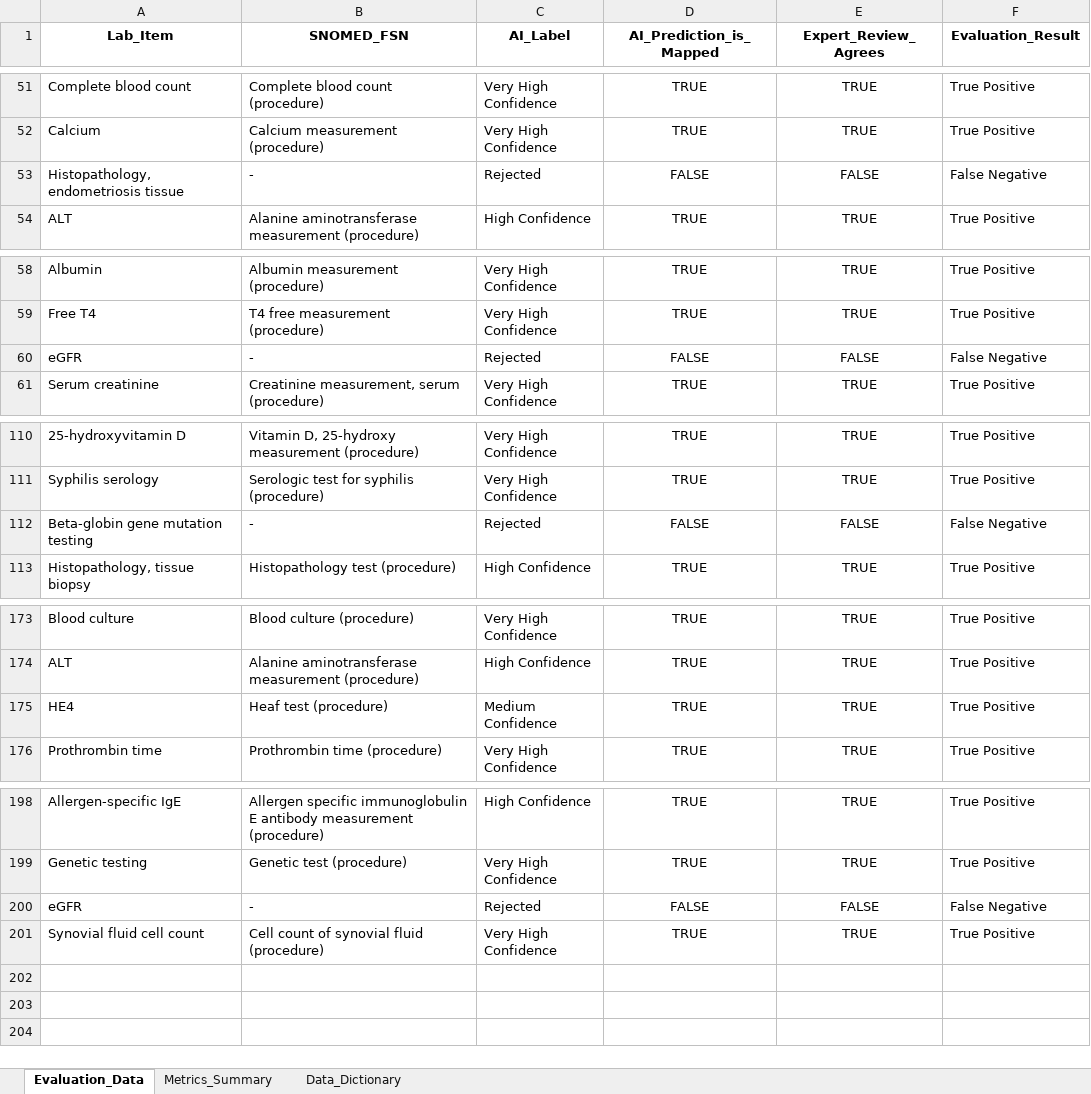
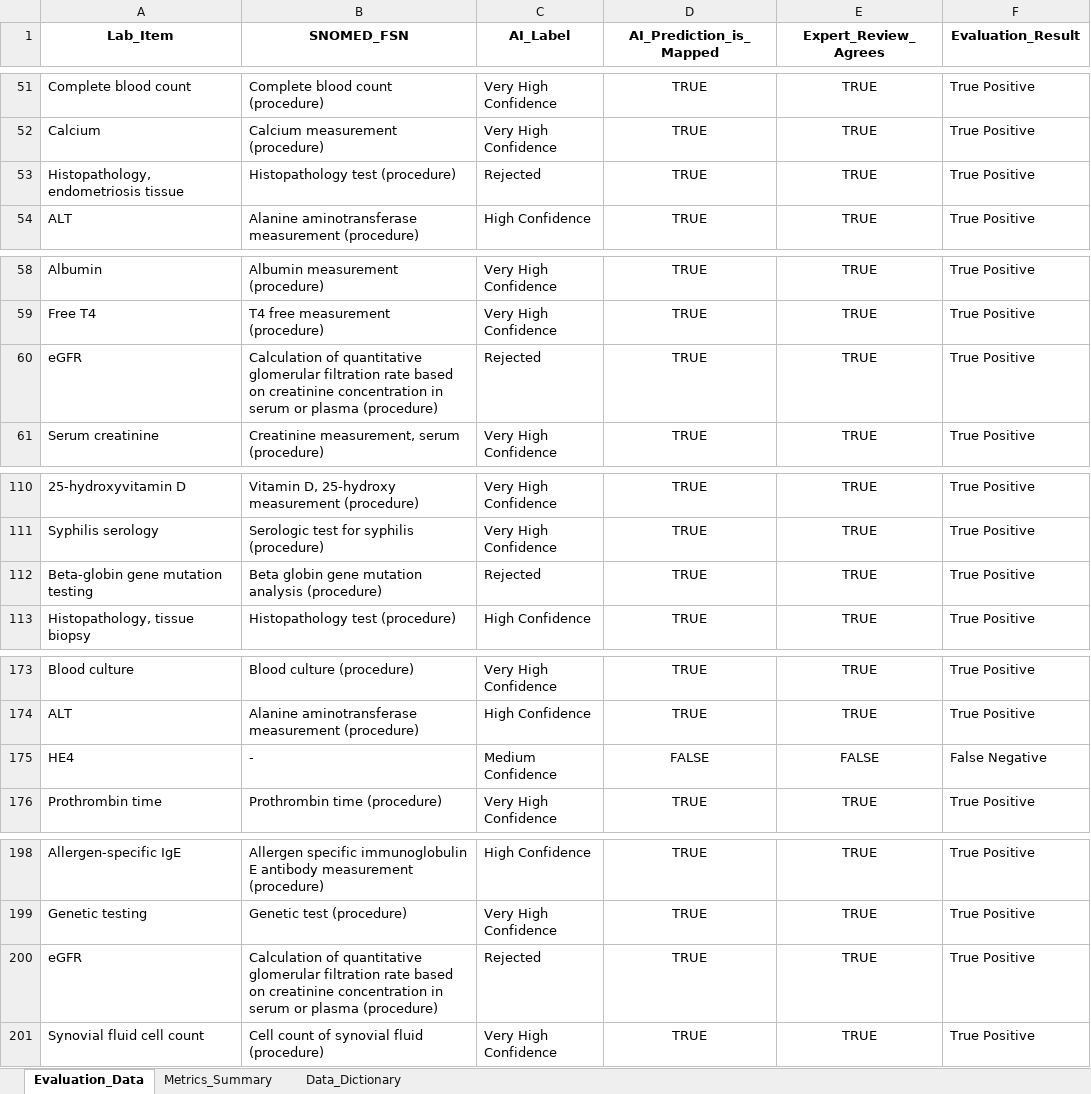
Before and after one commit to chanidapa14092547/AI-Driven-Clinical-Lab-Semantic-Mapping, an Excel workbook: output/SNOMED/LLM_Evaluation_Report.xlsx, sheet Evaluation_Data, drawn as a sheet; only a part is shown, gaps mark what is left out; values as stored, in another font and other column widths than the file's, no borders; the diff covers the shown part only; the diff names each change by its address in the sheet, - before the commit and + after, or states it on an @@ line.

```diff
--- a/output/SNOMED/LLM_Evaluation_Report.xlsx (sheet Evaluation_Data)
+++ b/output/SNOMED/LLM_Evaluation_Report.xlsx (sheet Evaluation_Data)
-B53 (SNOMED_FSN): -
+B53 (SNOMED_FSN): Histopathology test (procedure)
-D53 (AI_Prediction_is_Mapped): FALSE
+D53 (AI_Prediction_is_Mapped): TRUE
-E53 (Expert_Review_Agrees): FALSE
+E53 (Expert_Review_Agrees): TRUE
-F53 (Evaluation_Result): False Negative
+F53 (Evaluation_Result): True Positive
-B60 (SNOMED_FSN): -
+B60 (SNOMED_FSN): Calculation of quantitative glomerular filtration rate based on creatinine concentration in serum or plasma (procedure)
-D60 (AI_Prediction_is_Mapped): FALSE
+D60 (AI_Prediction_is_Mapped): TRUE
-E60 (Expert_Review_Agrees): FALSE
+E60 (Expert_Review_Agrees): TRUE
-F60 (Evaluation_Result): False Negative
+F60 (Evaluation_Result): True Positive
-B112 (SNOMED_FSN): -
+B112 (SNOMED_FSN): Beta globin gene mutation analysis (procedure)
-D112 (AI_Prediction_is_Mapped): FALSE
+D112 (AI_Prediction_is_Mapped): TRUE
-E112 (Expert_Review_Agrees): FALSE
+E112 (Expert_Review_Agrees): TRUE
-F112 (Evaluation_Result): False Negative
+F112 (Evaluation_Result): True Positive
-B175 (SNOMED_FSN): Heaf test (procedure)
+B175 (SNOMED_FSN): -
-D175 (AI_Prediction_is_Mapped): TRUE
+D175 (AI_Prediction_is_Mapped): FALSE
-E175 (Expert_Review_Agrees): TRUE
+E175 (Expert_Review_Agrees): FALSE
-F175 (Evaluation_Result): True Positive
+F175 (Evaluation_Result): False Negative
-B200 (SNOMED_FSN): -
+B200 (SNOMED_FSN): Calculation of quantitative glomerular filtration rate based on creatinine concentration in serum or plasma (procedure)
-D200 (AI_Prediction_is_Mapped): FALSE
+D200 (AI_Prediction_is_Mapped): TRUE
-E200 (Expert_Review_Agrees): FALSE
+E200 (Expert_Review_Agrees): TRUE
-F200 (Evaluation_Result): False Negative
+F200 (Evaluation_Result): True Positive
```
Also changed, not shown: 63 edited cells elsewhere in this sheet, sheet Metrics_Summary, output/TMLT/LLM_Evaluation_Report.xlsx, 9 other files.
